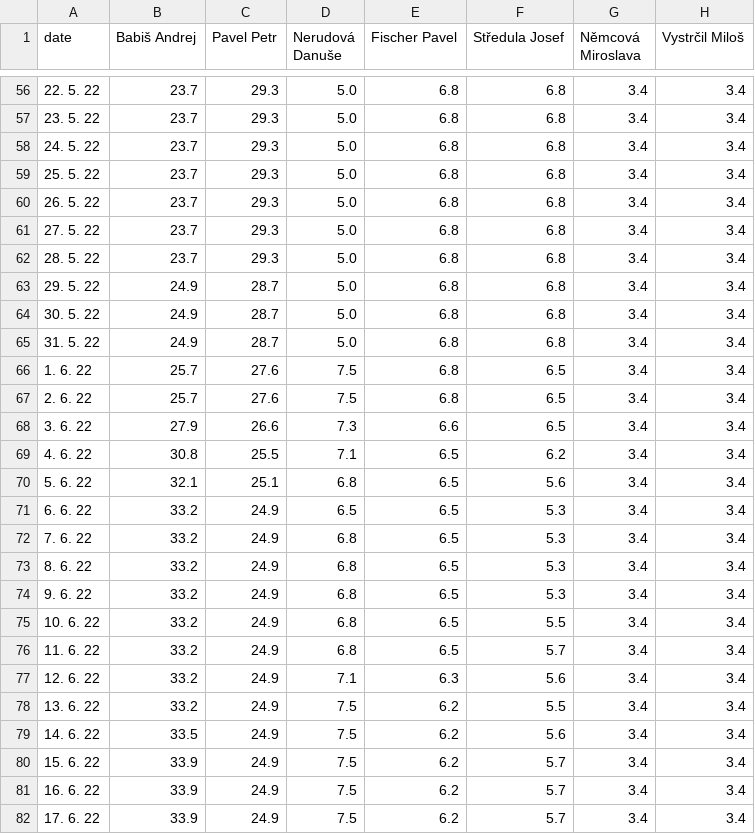
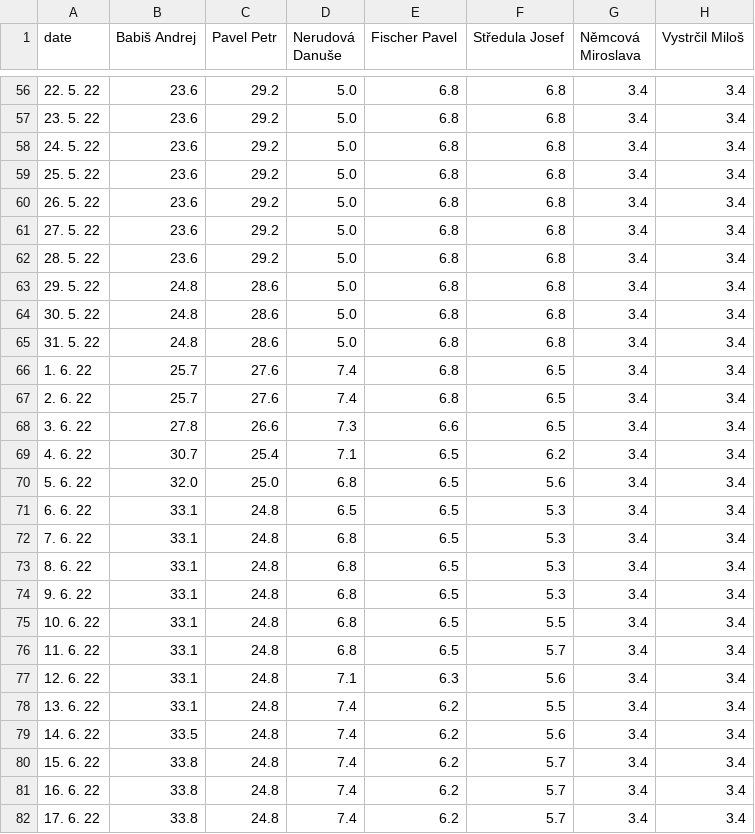
Before and after one commit to michalskop/mandaty-2022, a CSV file: backend/data/president_odds_history.csv, drawn as a sheet; only a part is shown, gaps mark what is left out; the diff covers the shown part only; the diff names each change by its address in the sheet, - before the commit and + after, or states it on an @@ line.

```diff
--- a/backend/data/president_odds_history.csv
+++ b/backend/data/president_odds_history.csv
-B56:B62 (Babiš Andrej): 23.7
+B56:B62 (Babiš Andrej): 23.6
-C56:C62 (Pavel Petr): 29.3
+C56:C62 (Pavel Petr): 29.2
-B63:B65 (Babiš Andrej): 24.9
+B63:B65 (Babiš Andrej): 24.8
-C63:C65 (Pavel Petr): 28.7
+C63:C65 (Pavel Petr): 28.6
-D66:D67 (Nerudová Danuše): 7.5
+D66:D67 (Nerudová Danuše): 7.4
-B68 (Babiš Andrej): 27.9
+B68 (Babiš Andrej): 27.8
-B69 (Babiš Andrej): 30.8
+B69 (Babiš Andrej): 30.7
-C69 (Pavel Petr): 25.5
+C69 (Pavel Petr): 25.4
-B70 (Babiš Andrej): 32.1
+B70 (Babiš Andrej): 32.0
-C70 (Pavel Petr): 25.1
+C70 (Pavel Petr): 25.0
-B71:B78 (Babiš Andrej): 33.2
+B71:B78 (Babiš Andrej): 33.1
-C71:C82 (Pavel Petr): 24.9
+C71:C82 (Pavel Petr): 24.8
-D78:D82 (Nerudová Danuše): 7.5
+D78:D82 (Nerudová Danuše): 7.4
-B80:B82 (Babiš Andrej): 33.9
+B80:B82 (Babiš Andrej): 33.8
```
Also changed, not shown: 1 added row and 122 edited cells elsewhere in this file, 7 other files.
